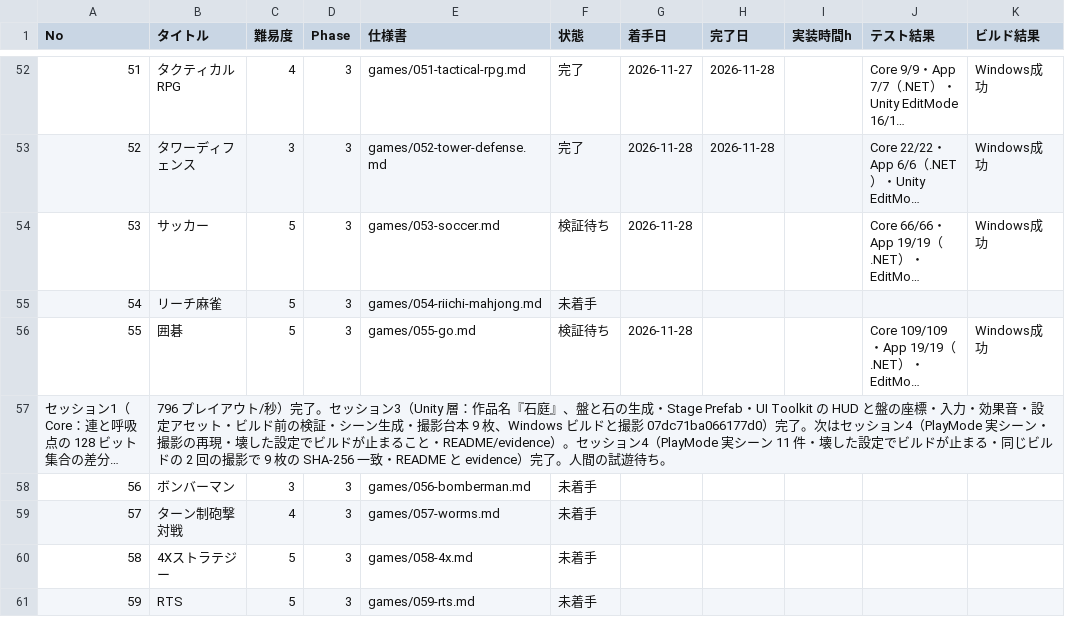
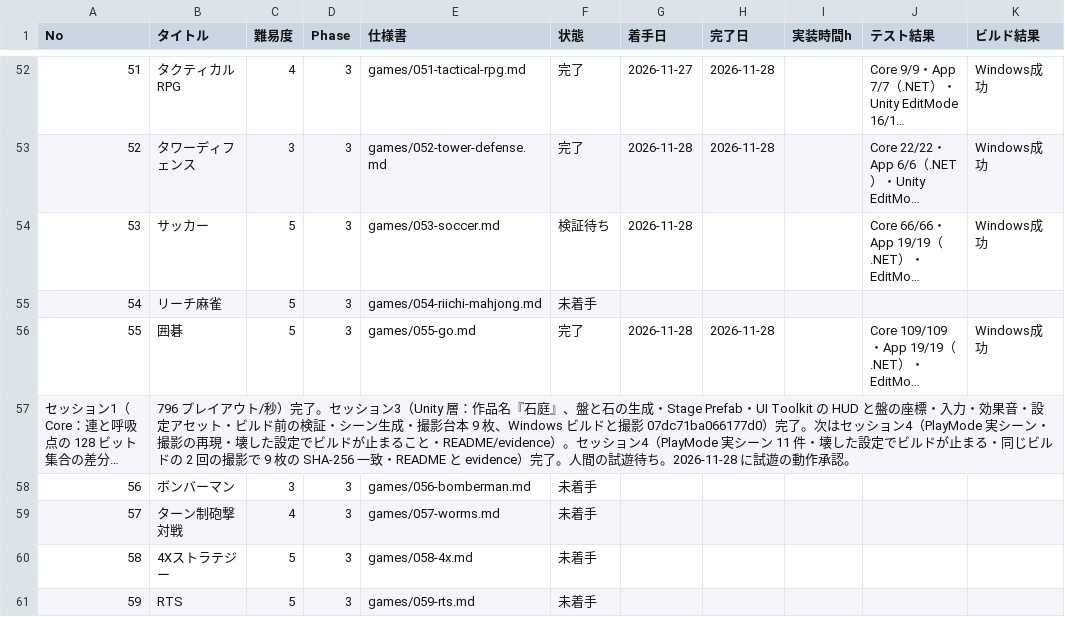
Before and after one commit to srndpty/unity-100games, a CSV file: plan/progress.csv, drawn as a sheet; only a part is shown, gaps mark what is left out; long unchanged cells end in …; the diff names each change by its address in the sheet, - before the commit and + after, or states it on an @@ line.

```diff
--- a/plan/progress.csv
+++ b/plan/progress.csv
-F56 (状態): 検証待ち
+F56 (状態): 完了
-H56 (完了日): (empty)
+H56 (完了日): 2026-11-28
-B57 (タイトル): …遊待ち。
+B57 (タイトル): …遊待ち。2026-11-28 に試遊の動作承認。
```
Also changed, not shown: 4 other files.
